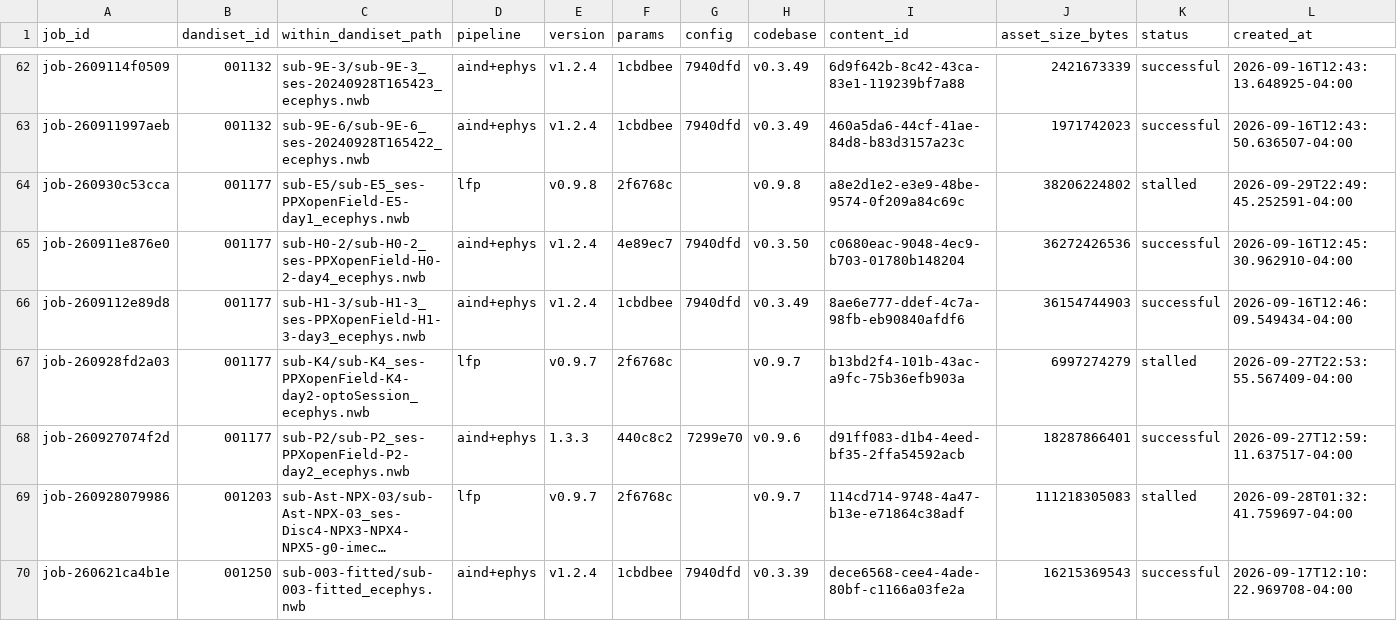
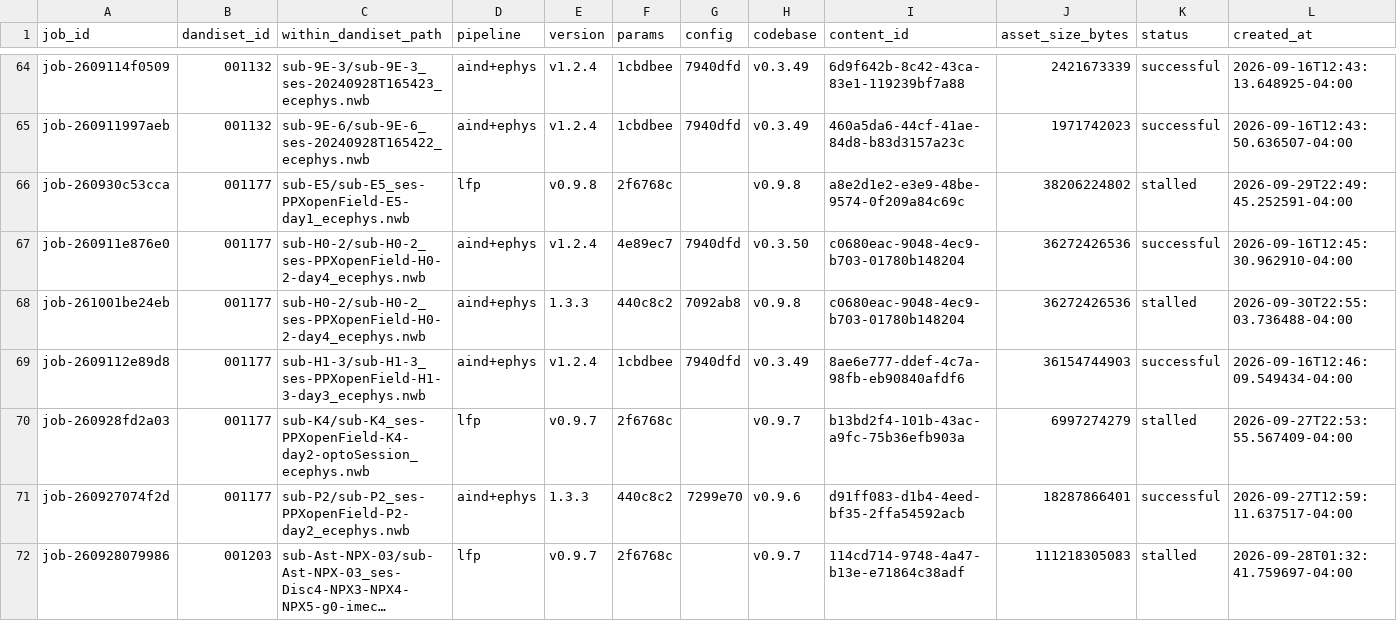
Before and after one commit to dandi-compute/001697, a TSV file: derivatives/jobs.tsv, drawn as a sheet; only a part is shown, gaps mark what is left out; the shorter side is filled out with more unchanged rows; long unchanged cells end in …; rows hold the shown columns only; the diff covers the shown part only; the diff names each change by its address in the sheet, - before the commit and + after, or states it on an @@ line.

```diff
--- a/derivatives/jobs.tsv
+++ b/derivatives/jobs.tsv
+row 68: job-261001be24eb | 001177 | sub-H0-2/sub-H0-2_ses-PPXopenField-H0-2-day4_ecephys.nwb | aind+ephys | 1.3.3 | 440c8c2 | 7092ab8 | v0.9.8 | c0680eac-9048-4ec9-b703-01780b148204 | 36272426536 | stalled | 2026-09-30T22:55:03.736488-04:00
```
Also changed, not shown: 9 added rows elsewhere in this file, derivatives/paths.tsv, 10 other files.
